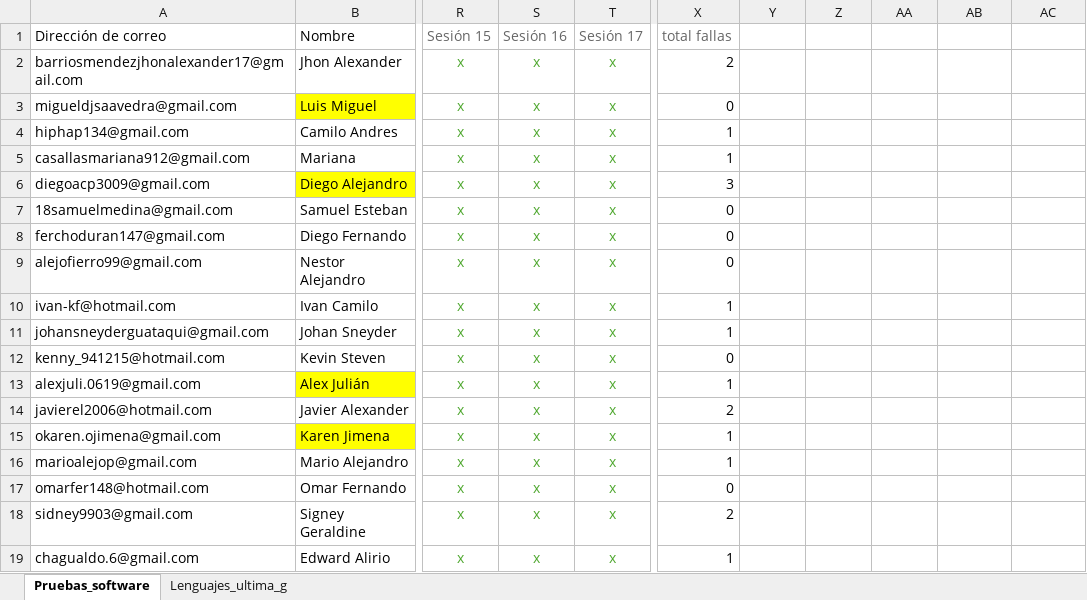
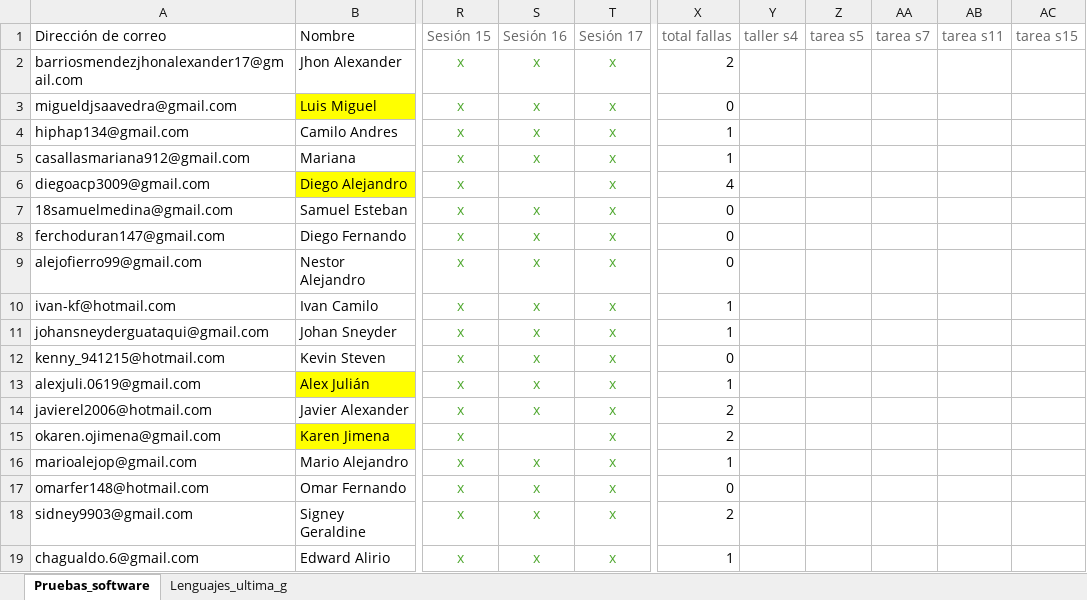
Before and after one commit to sergioburbano05/Universitaria_de_colombia, an Excel workbook: asistencia.xlsx, sheet Pruebas_software, drawn as a sheet; only a part is shown, gaps mark what is left out; values as stored, in another font and other column widths than the file's, no borders; conditional formats not drawn; the diff names each change by its address in the sheet, - before the commit and + after, or states it on an @@ line.

Commit message:
s16 2

```diff
--- a/asistencia.xlsx (sheet Pruebas_software)
+++ b/asistencia.xlsx (sheet Pruebas_software)
-Y1: (empty)
+Y1: taller s4
-Z1: (empty)
+Z1: tarea s5
-AA1: (empty)
+AA1: tarea s7
-AB1: (empty)
+AB1: tarea s11
-AC1: (empty)
+AC1: tarea s15
-S6: x
+S6: (empty)
-X6: 3
+X6: 4
-S15: x
+S15: (empty)
-X15: 1
+X15: 2
```
